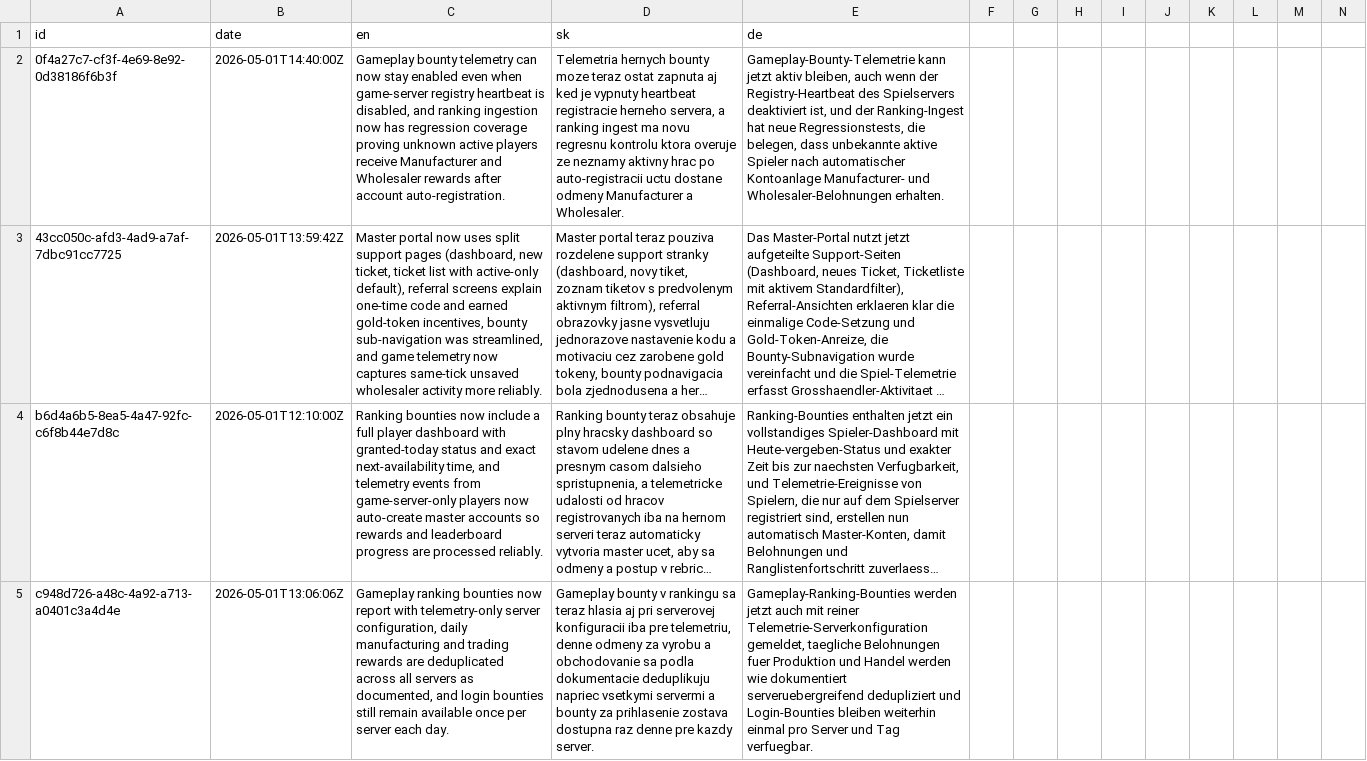
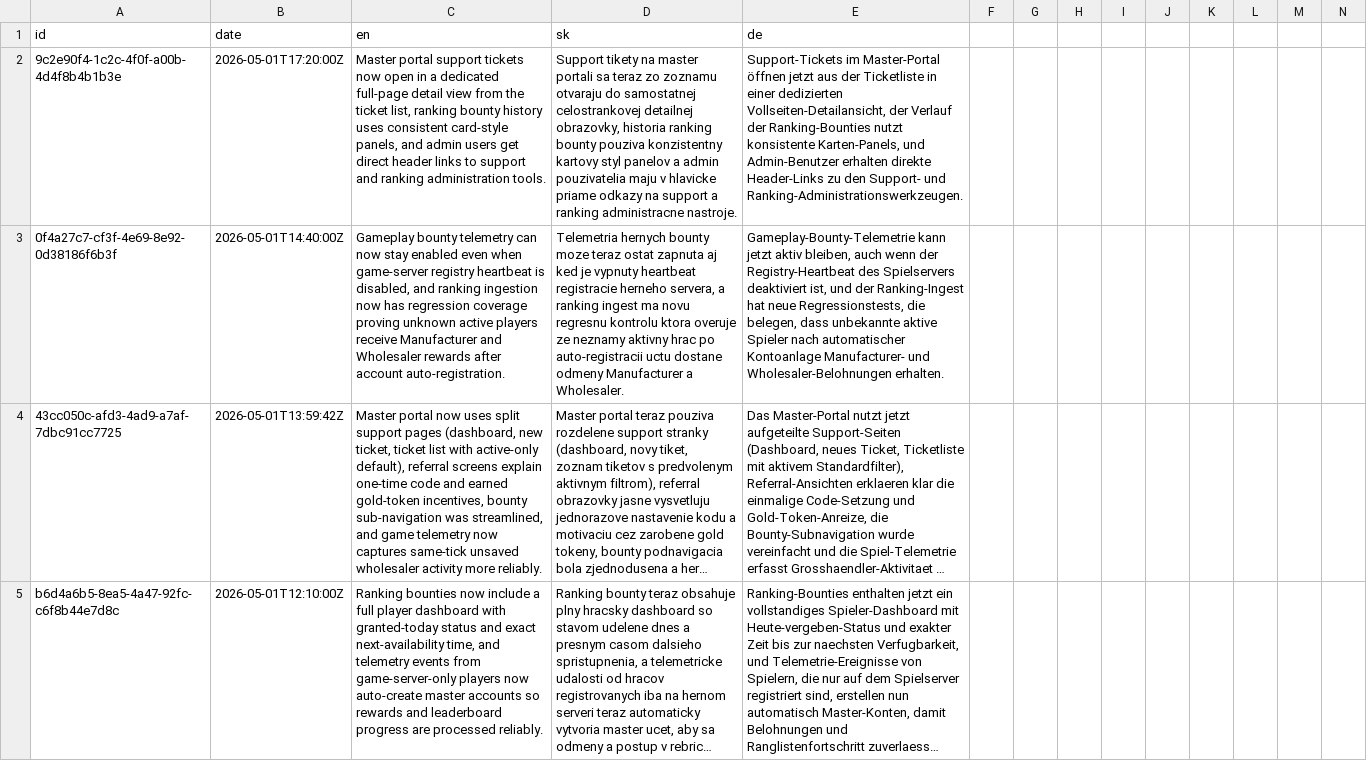
Before and after one commit to ludovit-scholtz/capitalism, a CSV file: CHANGELOG.csv, drawn as a sheet; only a part is shown; the shorter side is filled out with more unchanged rows; long unchanged cells end in …; rows hold the shown columns only; the diff names each change by its address in the sheet, - before the commit and + after, or states it on an @@ line.

```diff
--- a/CHANGELOG.csv
+++ b/CHANGELOG.csv
+row 2: 9c2e90f4-1c2c-4f0f-a00b-4d4f8b4b1b3e | 2026-05-01T17:20:00Z | Master portal support tickets now open in a dedicated full-page detail view from the ticket list, ranking bounty history uses consistent card-style panels, and admin users get direct header links to support and ranking administration tools. | Support tikety na master portali sa teraz zo zoznamu otvaraju do samostatnej celostrankovej detailnej obrazovky, historia ranking bounty pouziva konzistentny kartovy styl panelov a admin pouzivatelia maju v hlavicke priame odkazy na support a ranking administracne nastroje. | Support-Tickets im Master-Portal öffnen jetzt aus der Ticketliste in einer dedizierten Vollseiten-Detailansicht, der Verlauf der Ranking-Bounties nutzt konsistente Karten-Panels, und Admin-Benutzer erhalten direkte Header-Links zu den Support- und Ranking-Administrationswerkzeugen.
```
Also changed, not shown: 12 other files.
